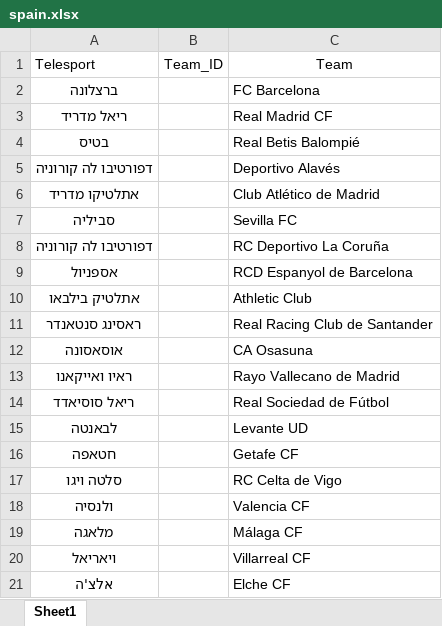
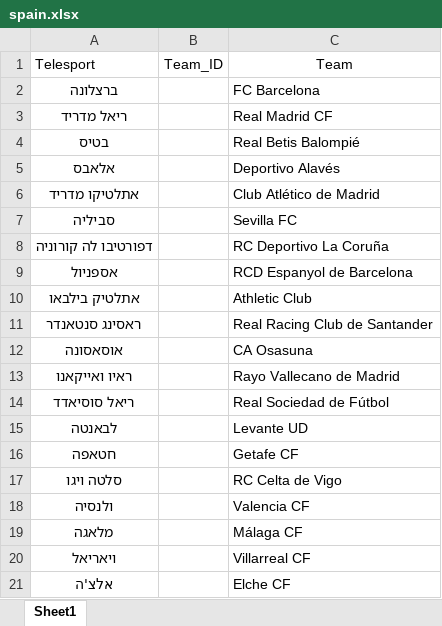
Before and after one commit to KobyD1/PythonProjectNew, an Excel workbook: winner_final/data/spain.xlsx, sheet Sheet1, drawn as a sheet; values as stored, in another font and other column widths than the file's, no borders; the diff names each change by its address in the sheet, - before the commit and + after, or states it on an @@ line.

```diff
--- a/winner_final/data/spain.xlsx (sheet Sheet1)
+++ b/winner_final/data/spain.xlsx (sheet Sheet1)
-A5: דפורטיבו לה קורוניה
+A5: אלאבס
```
Also changed, not shown: 1 other file.
